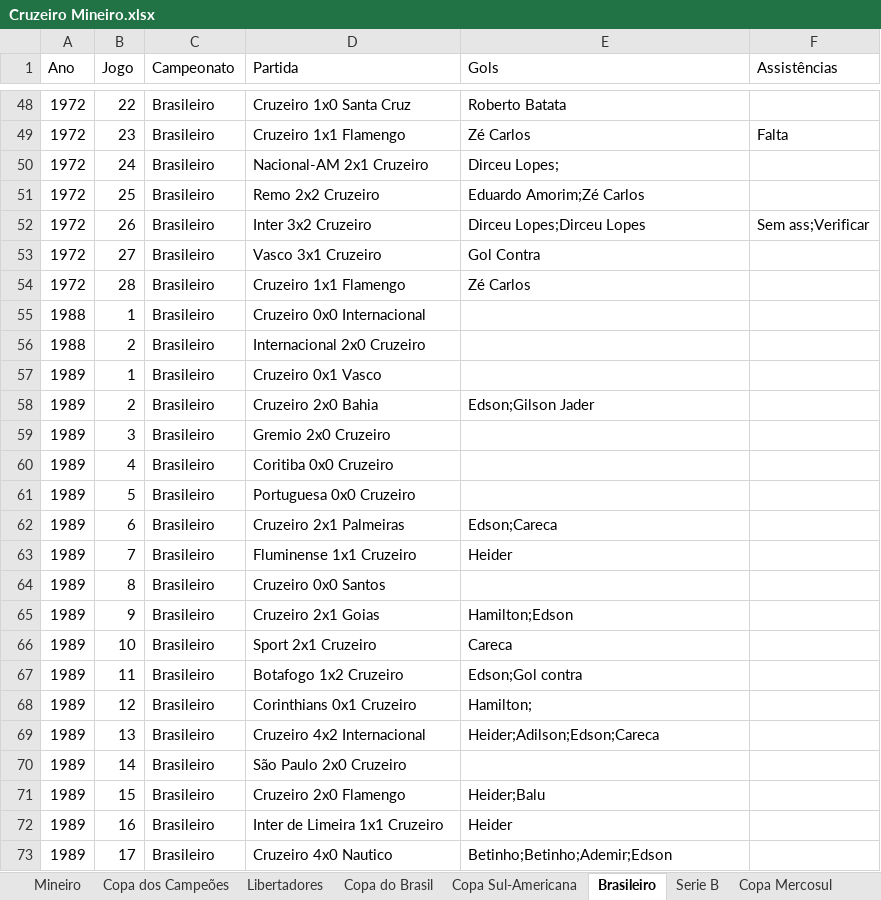
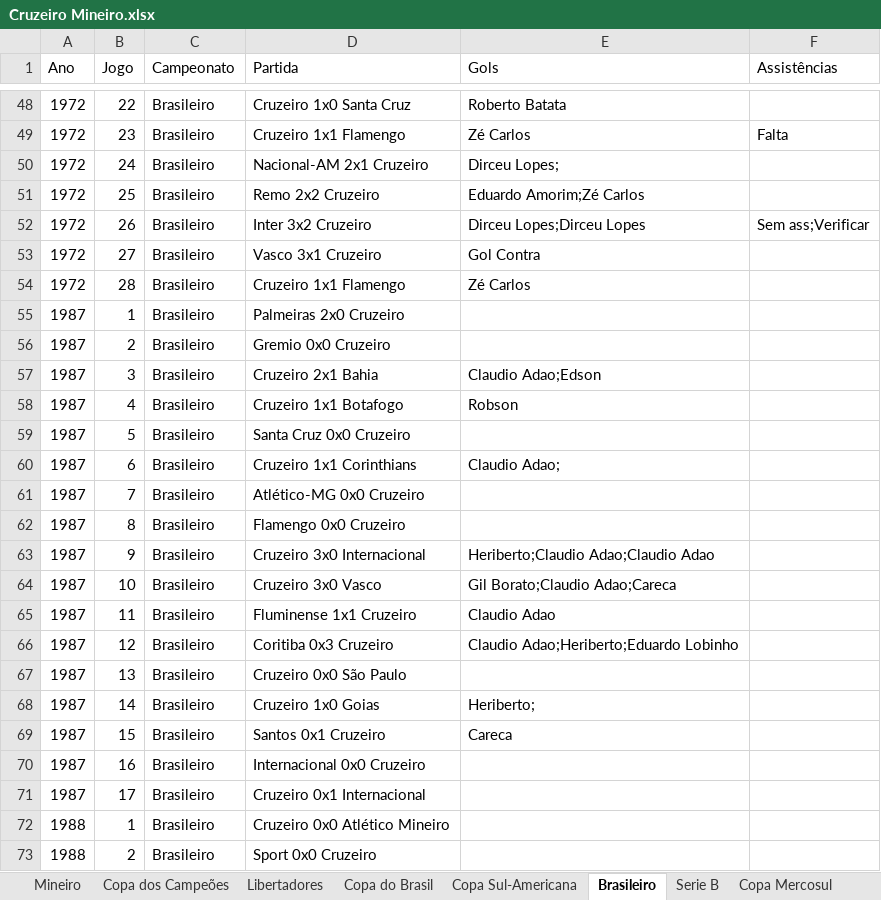
Before and after one commit to riulersilverio/cruzeirodata, an Excel workbook: Cruzeiro Mineiro.xlsx, sheet Brasileiro, drawn as a sheet; only a part is shown, gaps mark what is left out; the shorter side is filled out with more unchanged rows; values as stored, in another font and other column widths than the file's, no borders; addresses are those after the commit; the diff covers the shown part only; the diff names each change by its address in the sheet, - before the commit and + after, or states it on an @@ line.

Commit message:
Add files via upload

```diff
--- a/Cruzeiro Mineiro.xlsx (sheet Brasileiro)
+++ b/Cruzeiro Mineiro.xlsx (sheet Brasileiro)
+row 55: 1987 | 1 | Brasileiro | Palmeiras 2x0 Cruzeiro
+row 56: 1987 | 2 | Brasileiro | Gremio 0x0 Cruzeiro
+row 57: 1987 | 3 | Brasileiro | Cruzeiro 2x1 Bahia | Claudio Adao;Edson
+row 58: 1987 | 4 | Brasileiro | Cruzeiro 1x1 Botafogo | Robson
+row 59: 1987 | 5 | Brasileiro | Santa Cruz 0x0 Cruzeiro
+row 60: 1987 | 6 | Brasileiro | Cruzeiro 1x1 Corinthians | Claudio Adao;
+row 61: 1987 | 7 | Brasileiro | Atlético-MG 0x0 Cruzeiro
+row 62: 1987 | 8 | Brasileiro | Flamengo 0x0 Cruzeiro
+row 63: 1987 | 9 | Brasileiro | Cruzeiro 3x0 Internacional | Heriberto;Claudio Adao;Claudio Adao
+row 64: 1987 | 10 | Brasileiro | Cruzeiro 3x0 Vasco | Gil Borato;Claudio Adao;Careca
+row 65: 1987 | 11 | Brasileiro | Fluminense 1x1 Cruzeiro | Claudio Adao
+row 66: 1987 | 12 | Brasileiro | Coritiba 0x3 Cruzeiro | Claudio Adao;Heriberto;Eduardo Lobinho
+row 67: 1987 | 13 | Brasileiro | Cruzeiro 0x0 São Paulo
+row 68: 1987 | 14 | Brasileiro | Cruzeiro 1x0 Goias | Heriberto;
+row 69: 1987 | 15 | Brasileiro | Santos 0x1 Cruzeiro | Careca
+row 70: 1987 | 16 | Brasileiro | Internacional 0x0 Cruzeiro
+row 71: 1987 | 17 | Brasileiro | Cruzeiro 0x1 Internacional
-D72 (Partida): Cruzeiro 0x0 Internacional
+D72 (Partida): Cruzeiro 0x0 Atlético Mineiro
-D73 (Partida): Internacional 2x0 Cruzeiro
+D73 (Partida): Sport 0x0 Cruzeiro
```
Also changed, not shown: 23 added rows and 57 edited cells elsewhere in this sheet.
